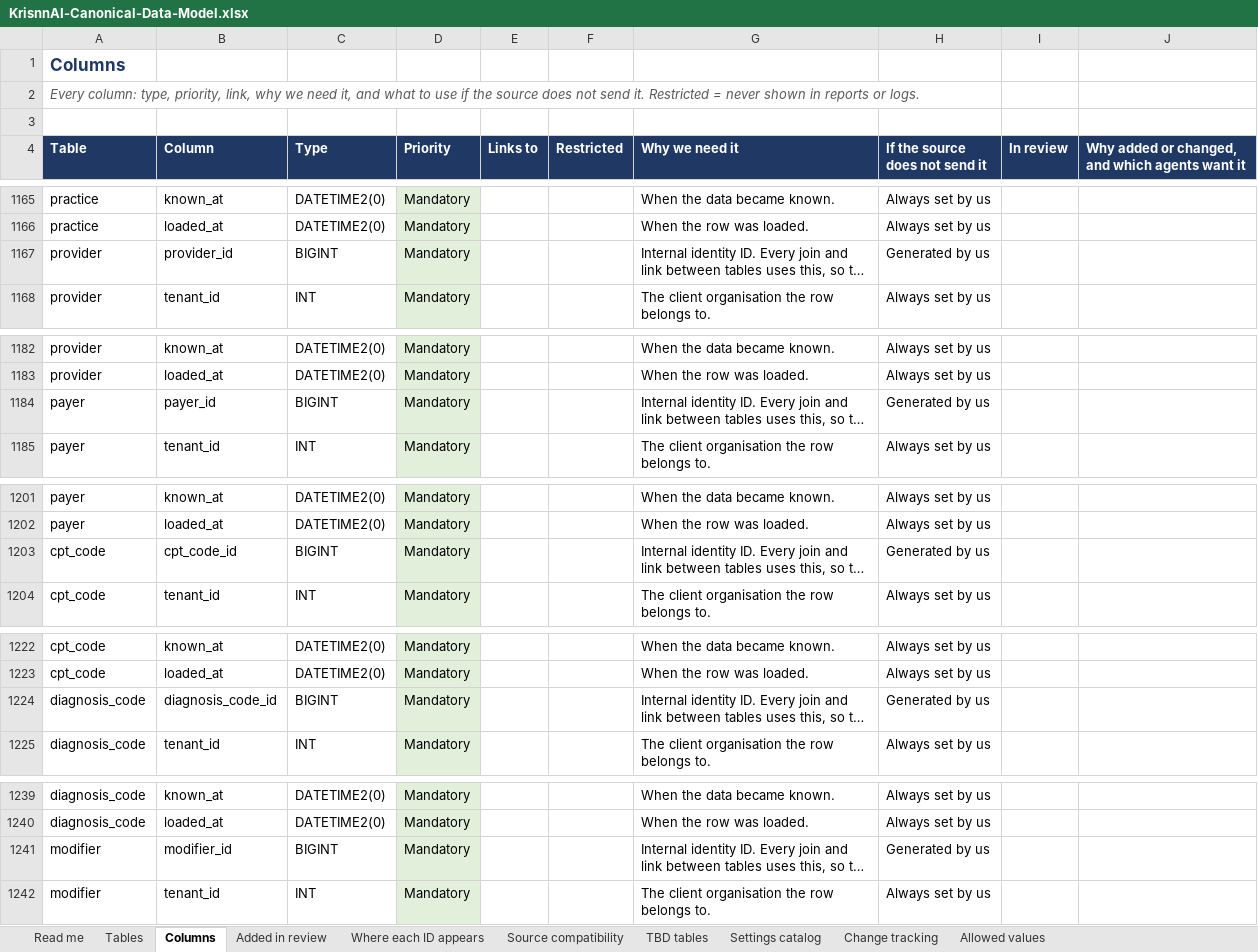
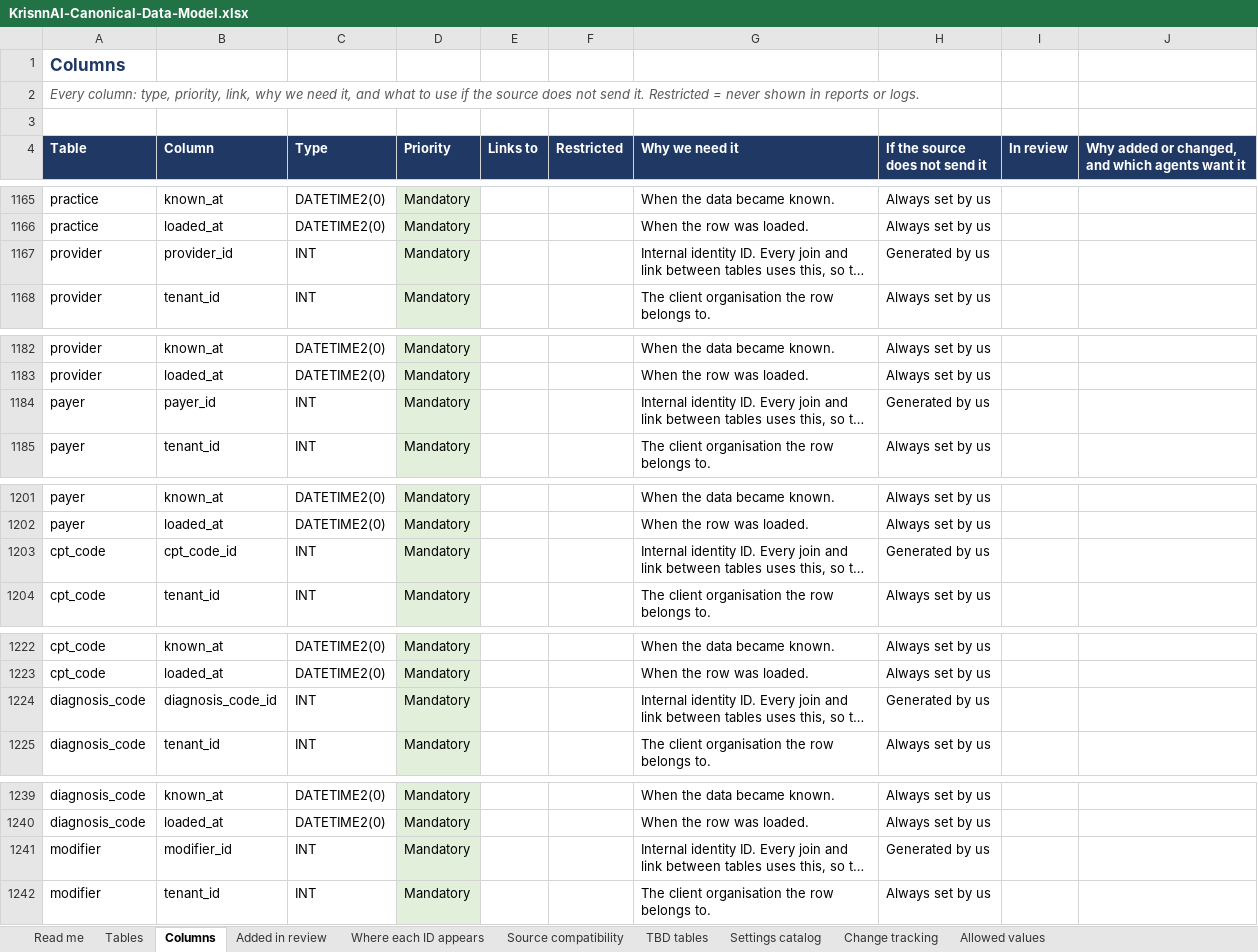
Before and after one commit to Gkecho/KrisnnAI_Agentic_RCM, an Excel workbook: docs/data_model/KrisnnAI-Canonical-Data-Model.xlsx, sheet Columns, drawn as a sheet; only a part is shown, gaps mark what is left out; long unchanged cells end in …; values as stored, in another font and other column widths than the file's, no borders; the diff covers the shown part only; the diff names each change by its address in the sheet, - before the commit and + after, or states it on an @@ line.

```diff
--- a/docs/data_model/KrisnnAI-Canonical-Data-Model.xlsx (sheet Columns)
+++ b/docs/data_model/KrisnnAI-Canonical-Data-Model.xlsx (sheet Columns)
-C1167 (Type): BIGINT
+C1167 (Type): INT
-C1184 (Type): BIGINT
+C1184 (Type): INT
-C1203 (Type): BIGINT
+C1203 (Type): INT
-C1224 (Type): BIGINT
+C1224 (Type): INT
-C1241 (Type): BIGINT
+C1241 (Type): INT
```
Also changed, not shown: 11 edited cells elsewhere in this sheet, docs/data_model/KrisnnAI-Agent-Field-Remap.xlsx, 35 other files.
